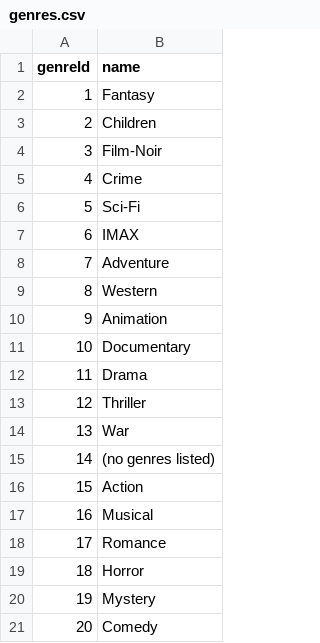
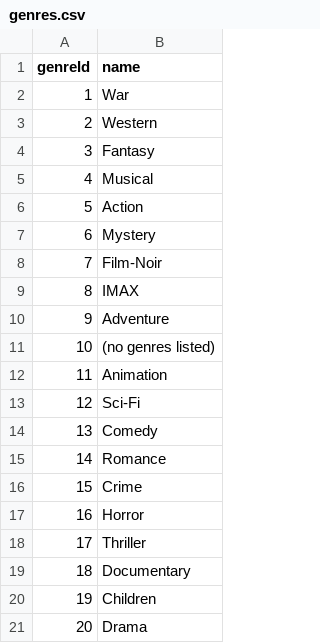
Before and after one commit to arthur-wronski/databases-cwk, a CSV file: data/genres.csv, drawn as a sheet.

```diff
--- a/data/genres.csv
+++ b/data/genres.csv
@@ -1,21 +1,21 @@
 genreId,name
-1,Fantasy
-2,Children
-3,Film-Noir
-4,Crime
-5,Sci-Fi
-6,IMAX
-7,Adventure
-8,Western
-9,Animation
-10,Documentary
-11,Drama
-12,Thriller
-13,War
-14,(no genres listed)
-15,Action
-16,Musical
-17,Romance
-18,Horror
-19,Mystery
-20,Comedy
+1,War
+2,Western
+3,Fantasy
+4,Musical
+5,Action
+6,Mystery
+7,Film-Noir
+8,IMAX
+9,Adventure
+10,(no genres listed)
+11,Animation
+12,Sci-Fi
+13,Comedy
+14,Romance
+15,Crime
+16,Horror
+17,Thriller
+18,Documentary
+19,Children
+20,Drama
```
Also changed, not shown: data/movie_genres.csv, 4 other files.
